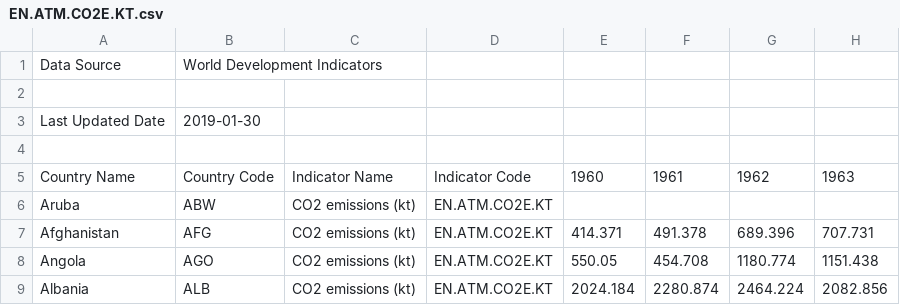
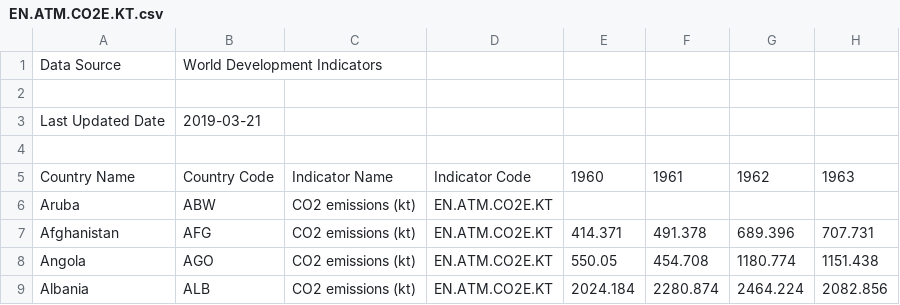
Before and after one commit to jiikai/emission, a CSV file: resources/data/EN.ATM.CO2E.KT.csv, drawn as a sheet; only a part is shown; the diff names each change by its address in the sheet, - before the commit and + after, or states it on an @@ line.

```diff
--- a/resources/data/EN.ATM.CO2E.KT.csv
+++ b/resources/data/EN.ATM.CO2E.KT.csv
-B3: 2019-01-30
+B3: 2019-03-21
```
Also changed, not shown: resources/data/Meta.csv, resources/data/SP.POP.TOTL.csv, 19 other files.
